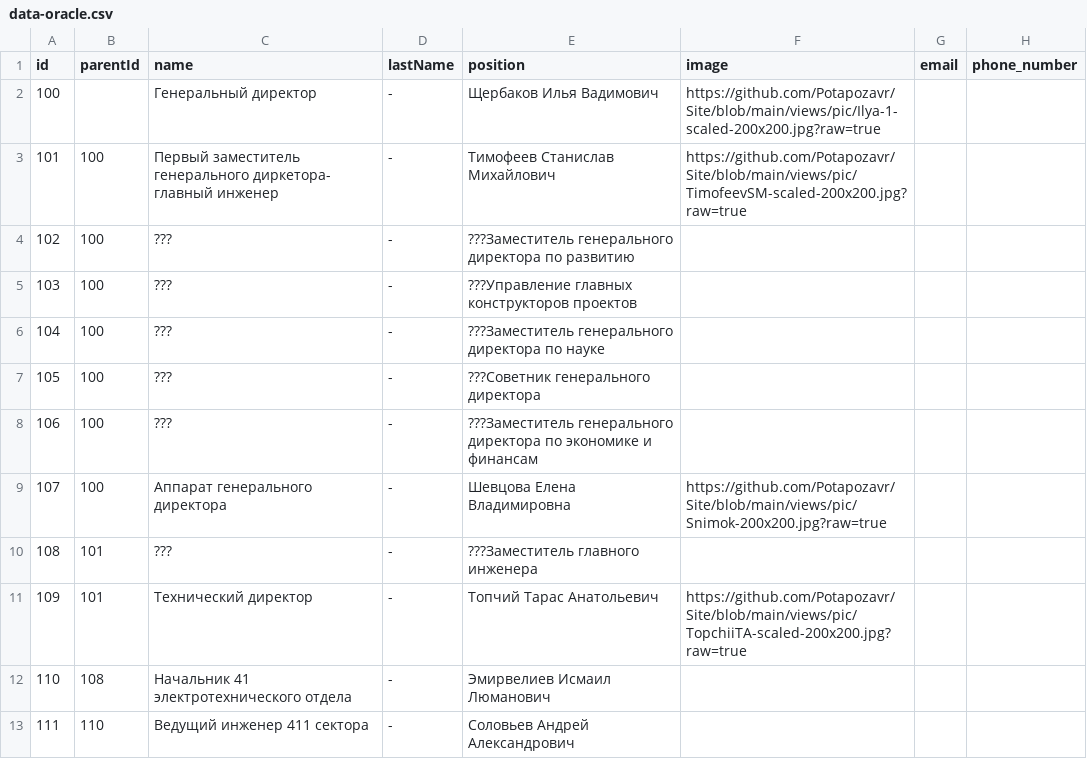
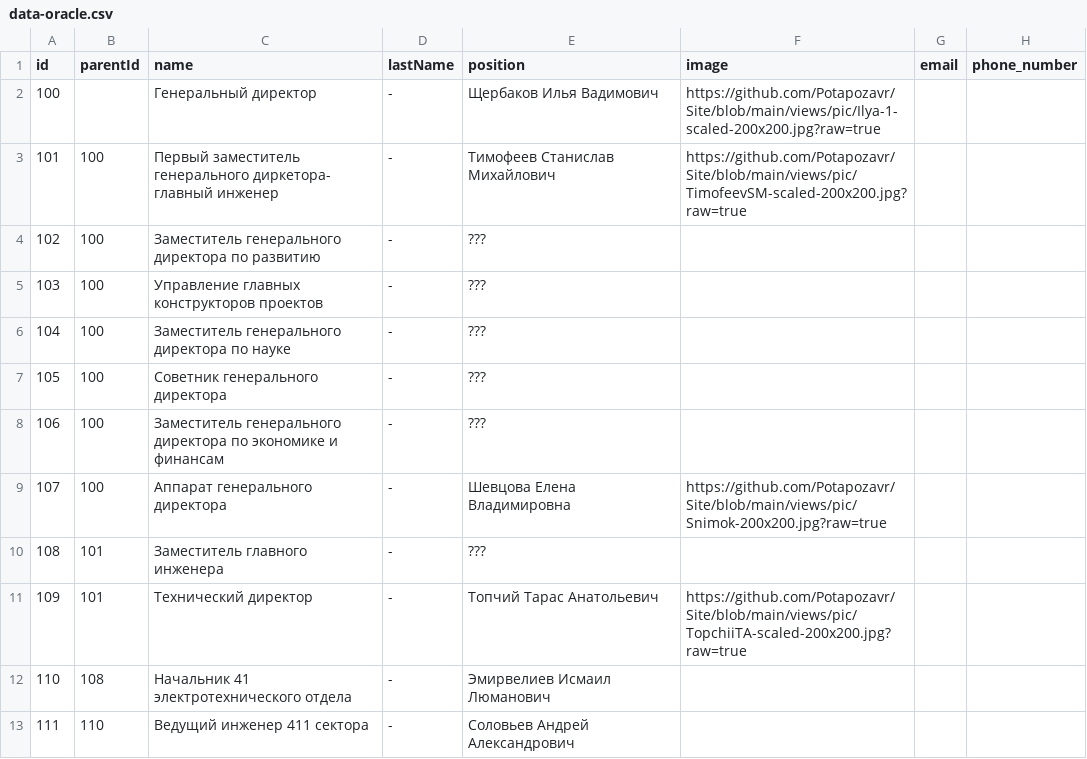
Before and after one commit to Potapozavr/Site, a CSV file: data-oracle.csv, drawn as a sheet; only a part is shown; the diff names each change by its address in the sheet, - before the commit and + after, or states it on an @@ line.

Commit message:
Update data-oracle.csv

```diff
--- a/data-oracle.csv
+++ b/data-oracle.csv
-C4 (name): ???
+C4 (name): Заместитель генерального директора по развитию
-E4 (position): ???Заместитель генерального директора по развитию
+E4 (position): ???
-C5 (name): ???
+C5 (name): Управление главных конструкторов проектов
-E5 (position): ???Управление главных конструкторов проектов
+E5 (position): ???
-C6 (name): ???
+C6 (name): Заместитель генерального директора по науке
-E6 (position): ???Заместитель генерального директора по науке
+E6 (position): ???
-C7 (name): ???
+C7 (name): Советник генерального директора
-E7 (position): ???Советник генерального директора
+E7 (position): ???
-C8 (name): ???
+C8 (name): Заместитель генерального директора по экономике и финансам
-E8 (position): ???Заместитель генерального директора по экономике и финансам
+E8 (position): ???
-C10 (name): ???
+C10 (name): Заместитель главного инженера
-E10 (position): ???Заместитель главного инженера
+E10 (position): ???
```
